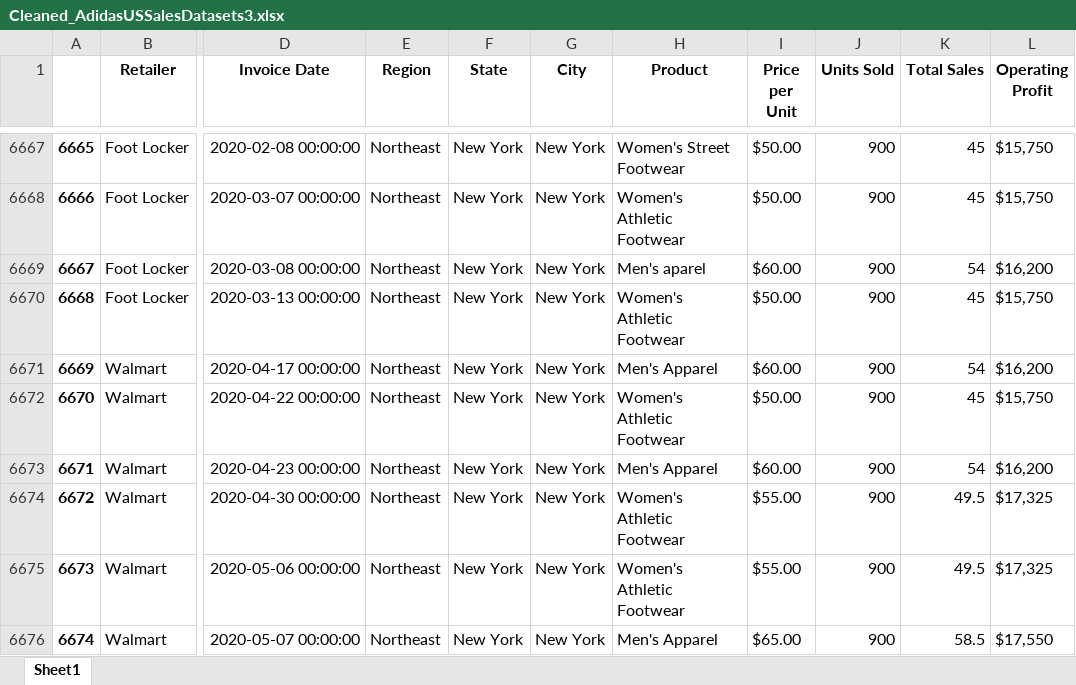
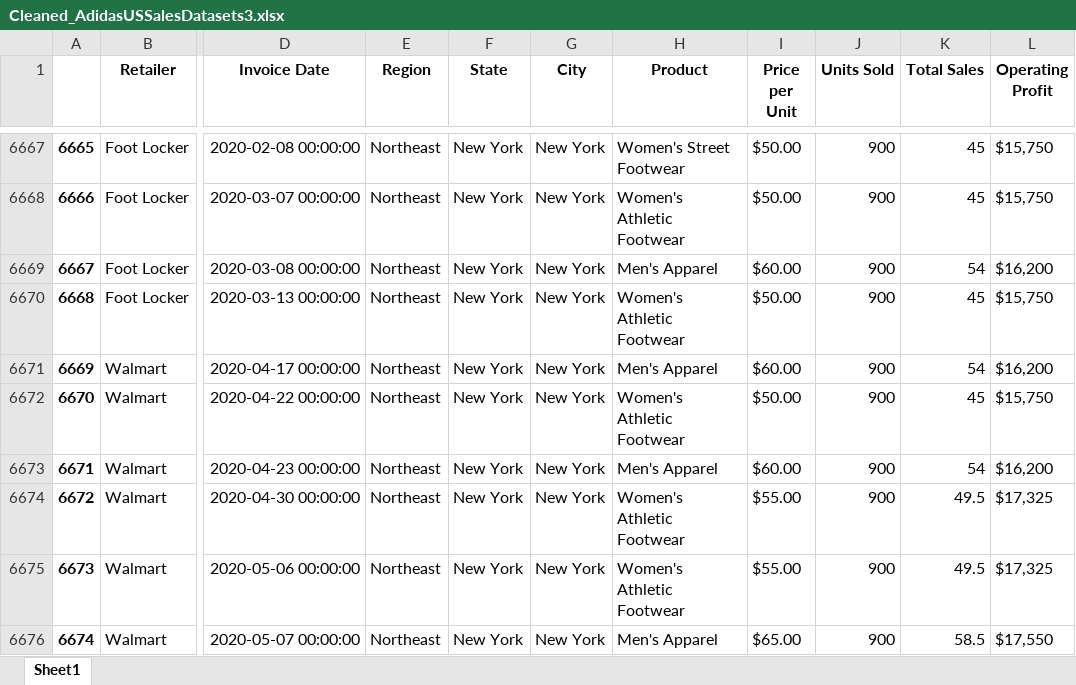
Before and after one commit to Morwamanku/Assignment2Data, an Excel workbook: LD Assignment 2/Cleaned_AdidasUSSalesDatasets3.xlsx, sheet Sheet1, drawn as a sheet; only a part is shown, gaps mark what is left out; values as stored, in another font and other column widths than the file's, no borders; the diff names each change by its address in the sheet, - before the commit and + after, or states it on an @@ line.

Commit message:
Updated

```diff
--- a/LD Assignment 2/Cleaned_AdidasUSSalesDatasets3.xlsx (sheet Sheet1)
+++ b/LD Assignment 2/Cleaned_AdidasUSSalesDatasets3.xlsx (sheet Sheet1)
-H6669 (Product): Men's aparel
+H6669 (Product): Men's Apparel
```
